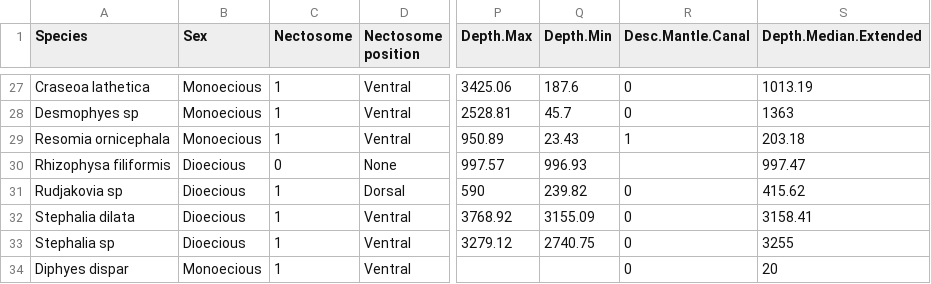
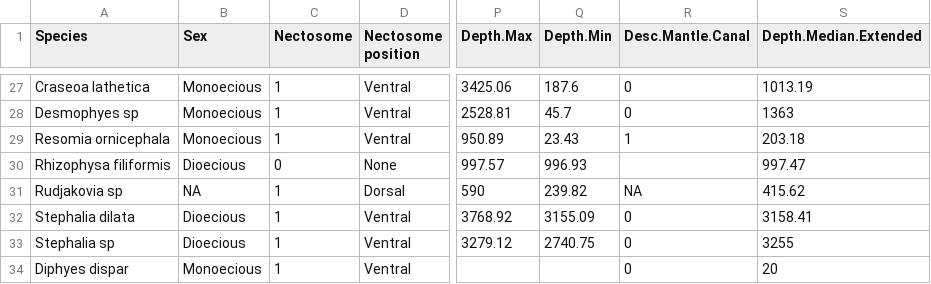
Before and after one commit to caseywdunn/siphonophore_phylogeny_2017, a CSV file: character_coding/main_characters.csv, drawn as a sheet; only a part is shown, gaps mark what is left out; the diff names each change by its address in the sheet, - before the commit and + after, or states it on an @@ line.

Commit message:
changed Rudjakovia Sex and DMC to NA in data, and adjusted code to render them as Dioecious and 0

```diff
--- a/character_coding/main_characters.csv
+++ b/character_coding/main_characters.csv
-B31 (Sex): Dioecious
+B31 (Sex): NA
-R31 (Desc.Mantle.Canal): 0
+R31 (Desc.Mantle.Canal): NA
```
Also changed, not shown: 1 other file.
